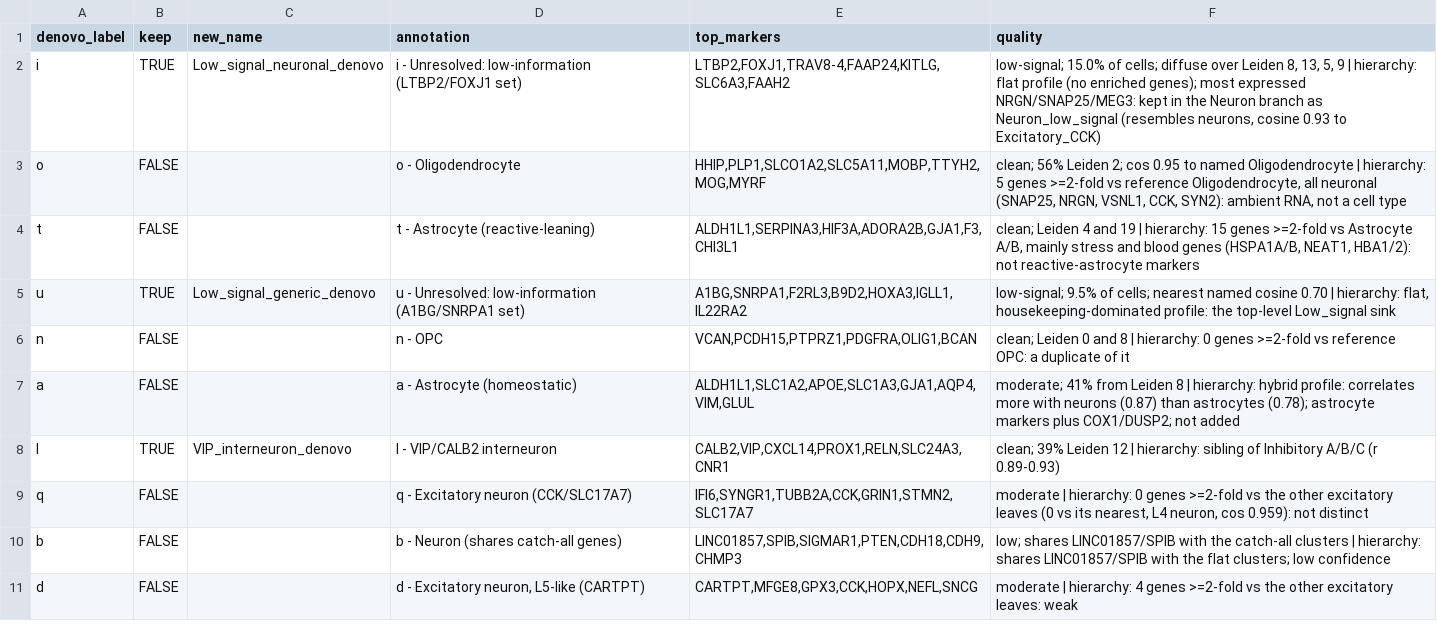
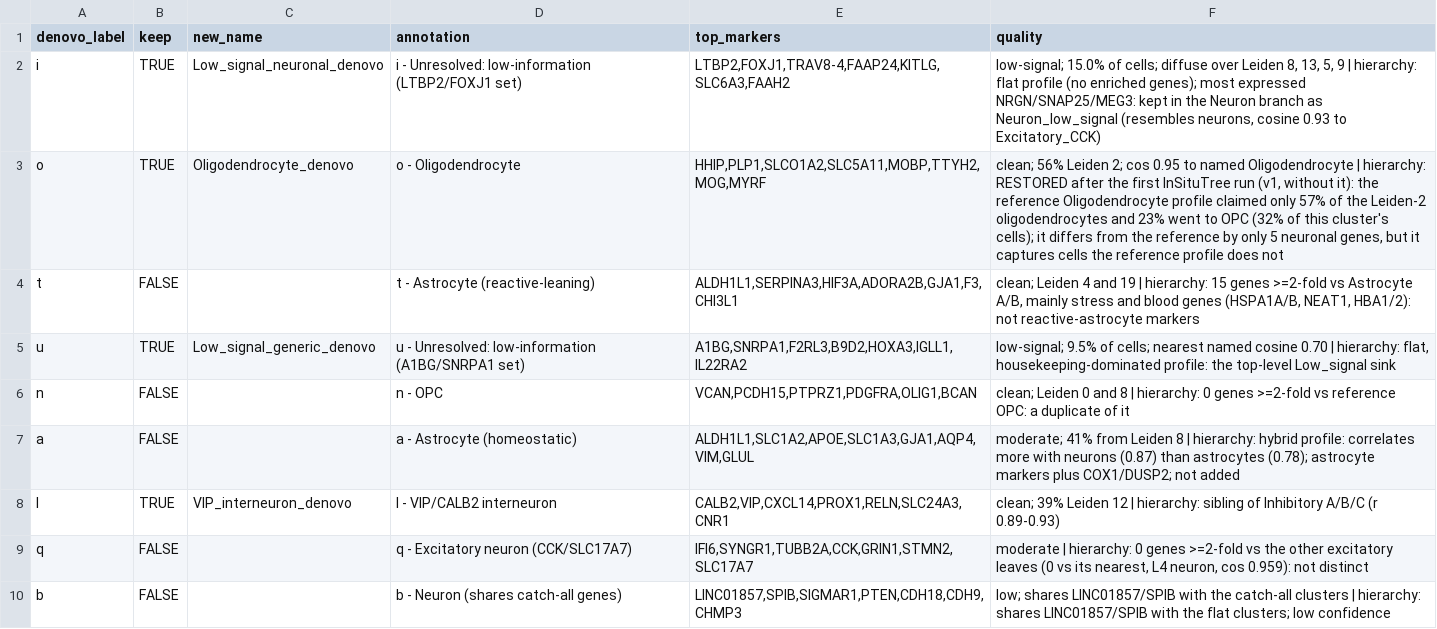
Before and after one commit to UW-BRaIN-lab/cosmx-utilities, a CSV file: pipeline/reference/denovo_annotations/stage4_k21.csv, drawn as a sheet; only a part is shown; the shorter side is filled out with more unchanged rows.

```diff
--- a/pipeline/reference/denovo_annotations/stage4_k21.csv
+++ b/pipeline/reference/denovo_annotations/stage4_k21.csv
@@ -2,3 +2,3 @@ denovo_label,keep,new_name,annotation,top_markers,quality
 i,TRUE,Low_signal_neuronal_denovo,i - Unresolved: low-information (LTBP2/FOXJ1 set),"LTBP2,FOXJ1,TRAV8-4,FAAP24,KITLG,SLC6A3,FAAH2","low-signal; 15.0% of cells; diffuse over Leiden 8, 13, 5, 9 | hierarchy: flat profile (no enriched genes); most expressed NRGN/SNAP25/MEG3: kept in the Neuron branch as Neuron_low_signal (resembles neurons, cosine 0.93 to Excitatory_CCK)"
-o,FALSE,,o - Oligodendrocyte,"HHIP,PLP1,SLCO1A2,SLC5A11,MOBP,TTYH2,MOG,MYRF","clean; 56% Leiden 2; cos 0.95 to named Oligodendrocyte | hierarchy: 5 genes >=2-fold vs reference Oligodendrocyte, all neuronal (SNAP25, NRGN, VSNL1, CCK, SYN2): ambient RNA, not a cell type"
+o,TRUE,Oligodendrocyte_denovo,o - Oligodendrocyte,"HHIP,PLP1,SLCO1A2,SLC5A11,MOBP,TTYH2,MOG,MYRF","clean; 56% Leiden 2; cos 0.95 to named Oligodendrocyte | hierarchy: RESTORED after the first InSituTree run (v1, without it): the reference Oligodendrocyte profile claimed only 57% of the Leiden-2 oligodendrocytes and 23% went to OPC (32% of this cluster's cells); it differs from the reference by only 5 neuronal genes, but it captures cells the reference profile does not"
 t,FALSE,,t - Astrocyte (reactive-leaning),"ALDH1L1,SERPINA3,HIF3A,ADORA2B,GJA1,F3,CHI3L1","clean; Leiden 4 and 19 | hierarchy: 15 genes >=2-fold vs Astrocyte A/B, mainly stress and blood genes (HSPA1A/B, NEAT1, HBA1/2): not reactive-astrocyte markers"
```
Also changed, not shown: 4 other files.
